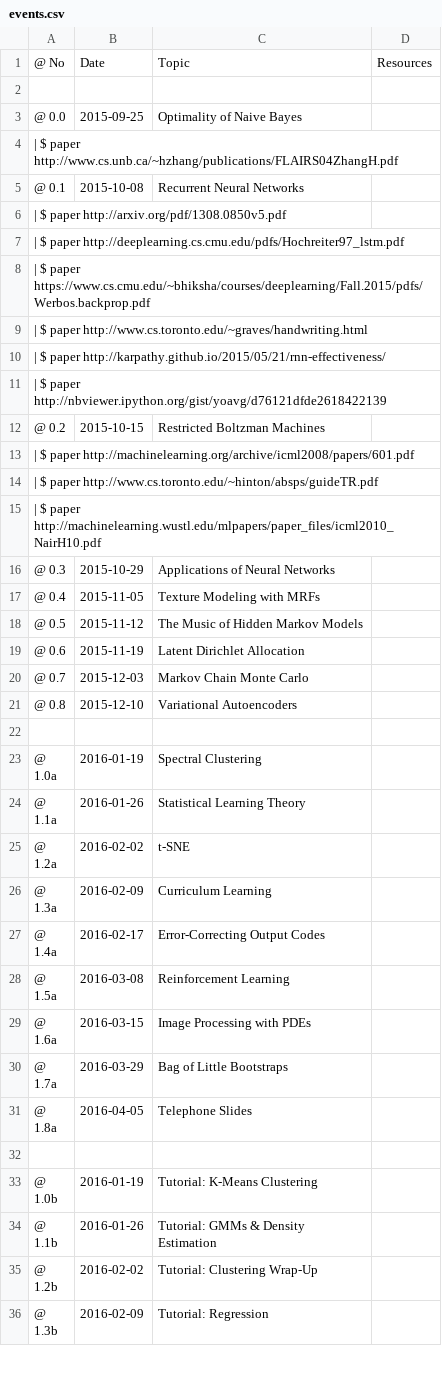
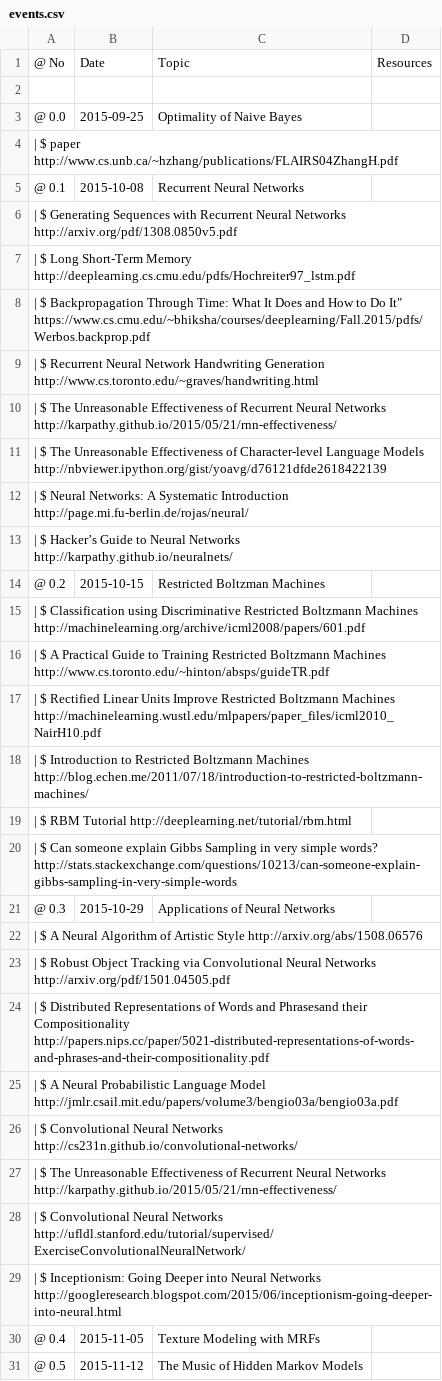
Before and after one commit to MSAIL/MSAIL.github.io, a CSV file: events.csv, drawn as a sheet; only a part is shown; the shorter side is filled out with more unchanged rows; addresses are those after the commit; the diff names each change by its address in the sheet, - before the commit and + after, or states it on an @@ line.

Commit message:
paper titles

```diff
--- a/events.csv
+++ b/events.csv
-A6: | $ paper http://arxiv.org/pdf/1308.0850v5.pdf
+A6: | $ Generating Sequences with Recurrent Neural Networks http://arxiv.org/pdf/1308.0850v5.pdf
-A7: | $ paper http://deeplearning.cs.cmu.edu/pdfs/Hochreiter97_lstm.pdf
+A7: | $ Long Short-Term Memory http://deeplearning.cs.cmu.edu/pdfs/Hochreiter97_lstm.pdf
-A8: | $ paper https://www.cs.cmu.edu/~bhiksha/courses/deeplearning/Fall.2015/pdfs/Werbos.backprop.pdf
+A8: | $ Backpropagation Through Time: What It Does and How to Do It" https://www.cs.cmu.edu/~bhiksha/courses/deeplearning/Fall.2015/pdfs/Werbos.backprop.pdf
-A9: | $ paper http://www.cs.toronto.edu/~graves/handwriting.html
+A9: | $ Recurrent Neural Network Handwriting Generation http://www.cs.toronto.edu/~graves/handwriting.html
-A10: | $ paper http://karpathy.github.io/2015/05/21/rnn-effectiveness/
+A10: | $ The Unreasonable Effectiveness of Recurrent Neural Networks http://karpathy.github.io/2015/05/21/rnn-effectiveness/
-A11: | $ paper http://nbviewer.ipython.org/gist/yoavg/d76121dfde2618422139
+A11: | $ The Unreasonable Effectiveness of Character-level Language Models http://nbviewer.ipython.org/gist/yoavg/d76121dfde2618422139
+row 12: | $ Neural Networks: A Systematic Introduction http://page.mi.fu-berlin.de/rojas/neural/
+row 13: | $ Hacker’s Guide to Neural Networks http://karpathy.github.io/neuralnets/
-A15: | $ paper http://machinelearning.org/archive/icml2008/papers/601.pdf
+A15: | $ Classification using Discriminative Restricted Boltzmann Machines http://machinelearning.org/archive/icml2008/papers/601.pdf
-A16: | $ paper http://www.cs.toronto.edu/~hinton/absps/guideTR.pdf
+A16: | $ A Practical Guide to Training Restricted Boltzmann Machines http://www.cs.toronto.edu/~hinton/absps/guideTR.pdf
-A17: | $ paper http://machinelearning.wustl.edu/mlpapers/paper_files/icml2010_NairH10.pdf
+A17: | $ Rectified Linear Units Improve Restricted Boltzmann Machines http://machinelearning.wustl.edu/mlpapers/paper_files/icml2010_NairH10.pdf
+row 18: | $ Introduction to Restricted Boltzmann Machines http://blog.echen.me/2011/07/18/introduction-to-restricted-boltzmann-machines/
+row 19: | $ RBM Tutorial http://deeplearning.net/tutorial/rbm.html
+row 20: | $ Can someone explain Gibbs Sampling in very simple words? http://stats.stackexchange.com/questions/10213/can-someone-explain-gibbs-sampling-in-very-simple-words
+row 22: | $ A Neural Algorithm of Artistic Style http://arxiv.org/abs/1508.06576
+row 23: | $ Robust Object Tracking via Convolutional Neural Networks http://arxiv.org/pdf/1501.04505.pdf
+row 24: | $ Distributed Representations of Words and Phrasesand their Compositionality http://papers.nips.cc/paper/5021-distributed-representations-of-words-and-phrases-and-their-compositionality.pdf
+row 25: | $ A Neural Probabilistic Language Model http://jmlr.csail.mit.edu/papers/volume3/bengio03a/bengio03a.pdf
+row 26: | $ Convolutional Neural Networks http://cs231n.github.io/convolutional-networks/
+row 27: | $ The Unreasonable Effectiveness of Recurrent Neural Networks http://karpathy.github.io/2015/05/21/rnn-effectiveness/
+row 28: | $ Convolutional Neural Networks http://ufldl.stanford.edu/tutorial/supervised/ExerciseConvolutionalNeuralNetwork/
+row 29: | $ Inceptionism: Going Deeper into Neural Networks http://googleresearch.blogspot.com/2015/06/inceptionism-going-deeper-into-neural.html
```
Also changed, not shown: 5 other files.
